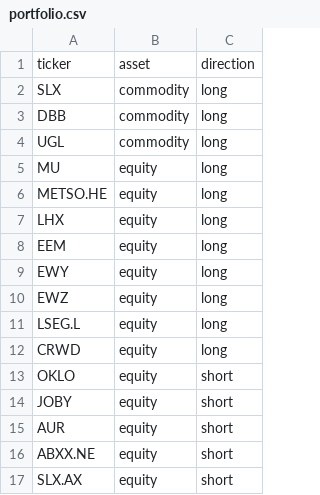
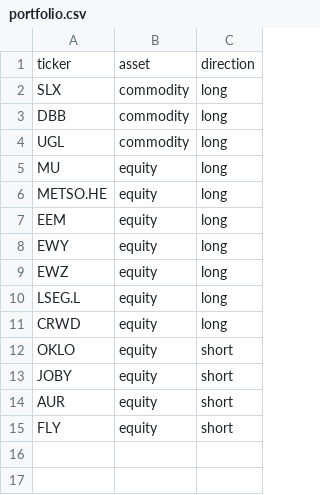
Before and after one commit to ShaivPandya/market-scripts, a CSV file: portfolio/portfolio.csv, drawn as a sheet.

```diff
--- a/portfolio/portfolio.csv
+++ b/portfolio/portfolio.csv
@@ -6,3 +6,2 @@ MU,equity,long
 METSO.HE,equity,long
-LHX,equity,long
 EEM,equity,long
@@ -15,3 +14,2 @@ JOBY,equity,short
 AUR,equity,short
-ABXX.NE,equity,short
-SLX.AX,equity,short
+FLY,equity,short
```
Also changed, not shown: 7 other files.
